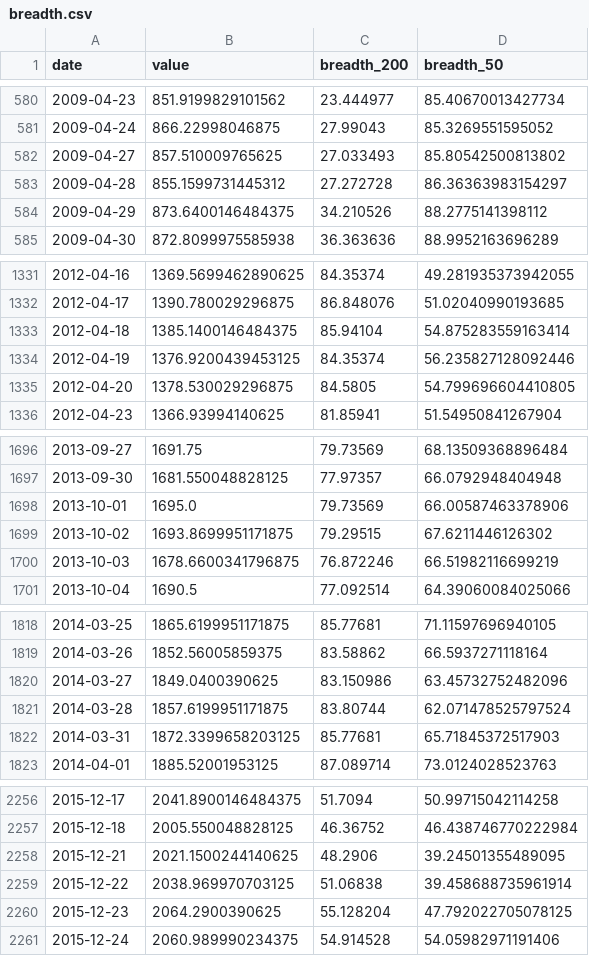
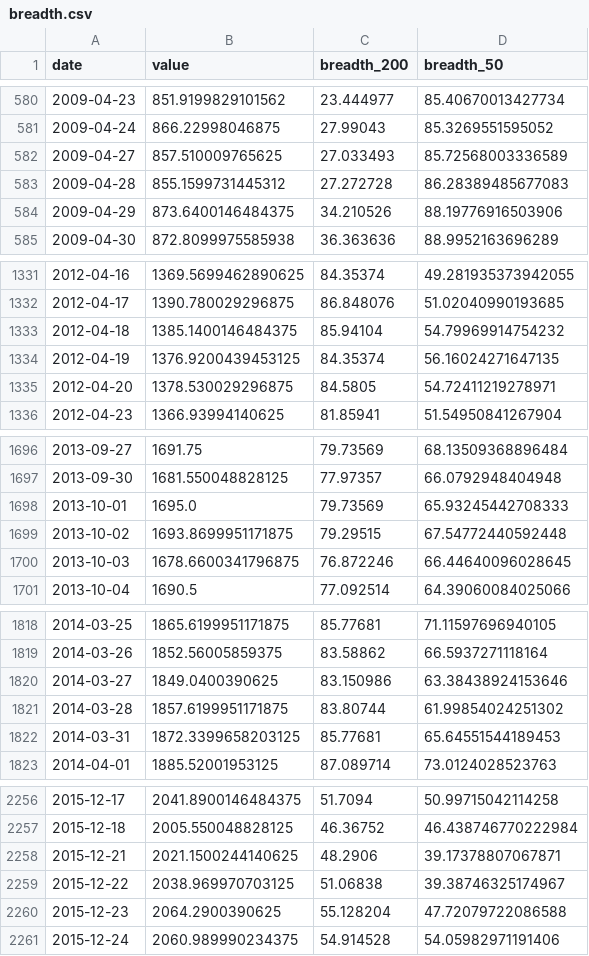
Before and after one commit to BamHIHedgeFundCEO/bamhi-web, a CSV file: data/breadth.csv, drawn as a sheet; only a part is shown, gaps mark what is left out; the diff covers the shown part only.

```diff
--- a/data/breadth.csv
+++ b/data/breadth.csv
@@ -581,5 +581,5 @@ date,value,breadth_200,breadth_50
 2009-04-24,866.22998046875,27.99043,85.3269551595052
-2009-04-27,857.510009765625,27.033493,85.80542500813802
-2009-04-28,855.1599731445312,27.272728,86.36363983154297
-2009-04-29,873.6400146484375,34.210526,88.2775141398112
+2009-04-27,857.510009765625,27.033493,85.72568003336589
+2009-04-28,855.1599731445312,27.272728,86.28389485677083
+2009-04-29,873.6400146484375,34.210526,88.19776916503906
 2009-04-30,872.8099975585938,36.363636,88.9952163696289
@@ -1332,5 +1332,5 @@ date,value,breadth_200,breadth_50
 2012-04-17,1390.780029296875,86.848076,51.02040990193685
-2012-04-18,1385.1400146484375,85.94104,54.875283559163414
-2012-04-19,1376.9200439453125,84.35374,56.235827128092446
-2012-04-20,1378.530029296875,84.5805,54.799696604410805
+2012-04-18,1385.1400146484375,85.94104,54.79969914754232
+2012-04-19,1376.9200439453125,84.35374,56.16024271647135
+2012-04-20,1378.530029296875,84.5805,54.72411219278971
 2012-04-23,1366.93994140625,81.85941,51.54950841267904
@@ -1697,5 +1697,5 @@ date,value,breadth_200,breadth_50
 2013-09-30,1681.550048828125,77.97357,66.0792948404948
-2013-10-01,1695.0,79.73569,66.00587463378906
-2013-10-02,1693.8699951171875,79.29515,67.6211446126302
-2013-10-03,1678.6600341796875,76.872246,66.51982116699219
+2013-10-01,1695.0,79.73569,65.93245442708333
+2013-10-02,1693.8699951171875,79.29515,67.54772440592448
+2013-10-03,1678.6600341796875,76.872246,66.44640096028645
 2013-10-04,1690.5,77.092514,64.39060084025066
@@ -1819,5 +1819,5 @@ date,value,breadth_200,breadth_50
 2014-03-26,1852.56005859375,83.58862,66.5937271118164
-2014-03-27,1849.0400390625,83.150986,63.45732752482096
-2014-03-28,1857.6199951171875,83.80744,62.071478525797524
-2014-03-31,1872.3399658203125,85.77681,65.71845372517903
+2014-03-27,1849.0400390625,83.150986,63.38438924153646
+2014-03-28,1857.6199951171875,83.80744,61.99854024251302
+2014-03-31,1872.3399658203125,85.77681,65.64551544189453
 2014-04-01,1885.52001953125,87.089714,73.0124028523763
@@ -2257,5 +2257,5 @@ date,value,breadth_200,breadth_50
 2015-12-18,2005.550048828125,46.36752,46.438746770222984
-2015-12-21,2021.1500244140625,48.2906,39.24501355489095
-2015-12-22,2038.969970703125,51.06838,39.458688735961914
-2015-12-23,2064.2900390625,55.128204,47.792022705078125
+2015-12-21,2021.1500244140625,48.2906,39.17378807067871
+2015-12-22,2038.969970703125,51.06838,39.38746325174967
+2015-12-23,2064.2900390625,55.128204,47.72079722086588
 2015-12-24,2060.989990234375,54.914528,54.05982971191406
```
Also changed, not shown: 9 edited cells elsewhere in this file.
